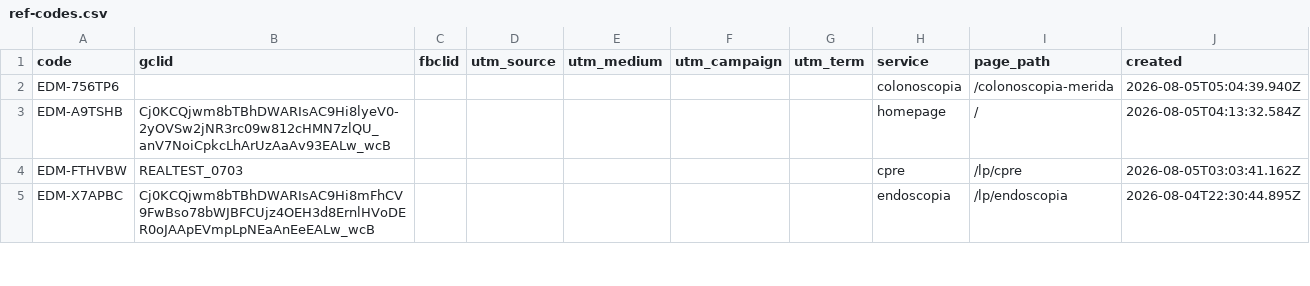
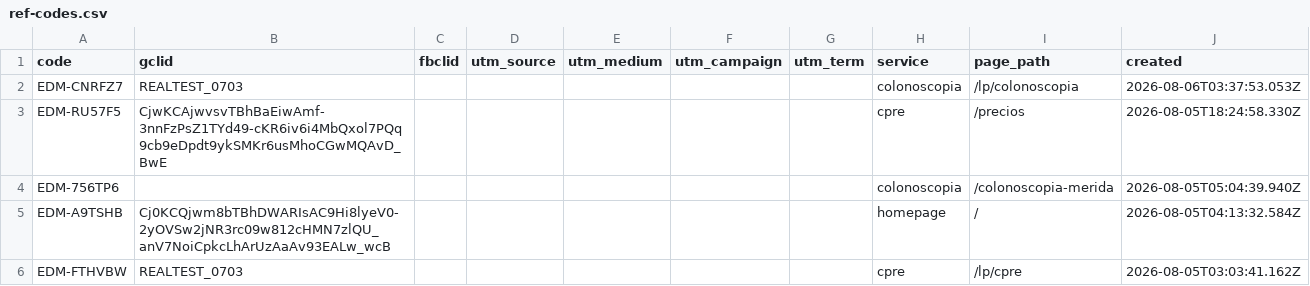
Before and after one commit to warmregards/Endoscopia-del-Mayab, a CSV file: data/ref-codes.csv, drawn as a sheet; only a part is shown; the shorter side is filled out with more unchanged rows.

```diff
--- a/data/ref-codes.csv
+++ b/data/ref-codes.csv
@@ -1,2 +1,4 @@
 code,gclid,fbclid,utm_source,utm_medium,utm_campaign,utm_term,service,page_path,created
+EDM-CNRFZ7,REALTEST_0703,,,,,,colonoscopia,/lp/colonoscopia,2026-08-06T03:37:53.053Z
+EDM-RU57F5,CjwKCAjwvsvTBhBaEiwAmf-3nnFzPsZ1TYd49-cKR6iv6i4MbQxol7PQq9cb9eDpdt9ykSMKr6usMhoCGwMQAvD_BwE,,,,,,cpre,/precios,2026-08-05T18:24:58.330Z
 EDM-756TP6,,,,,,,colonoscopia,/colonoscopia-merida,2026-08-05T05:04:39.940Z
```
